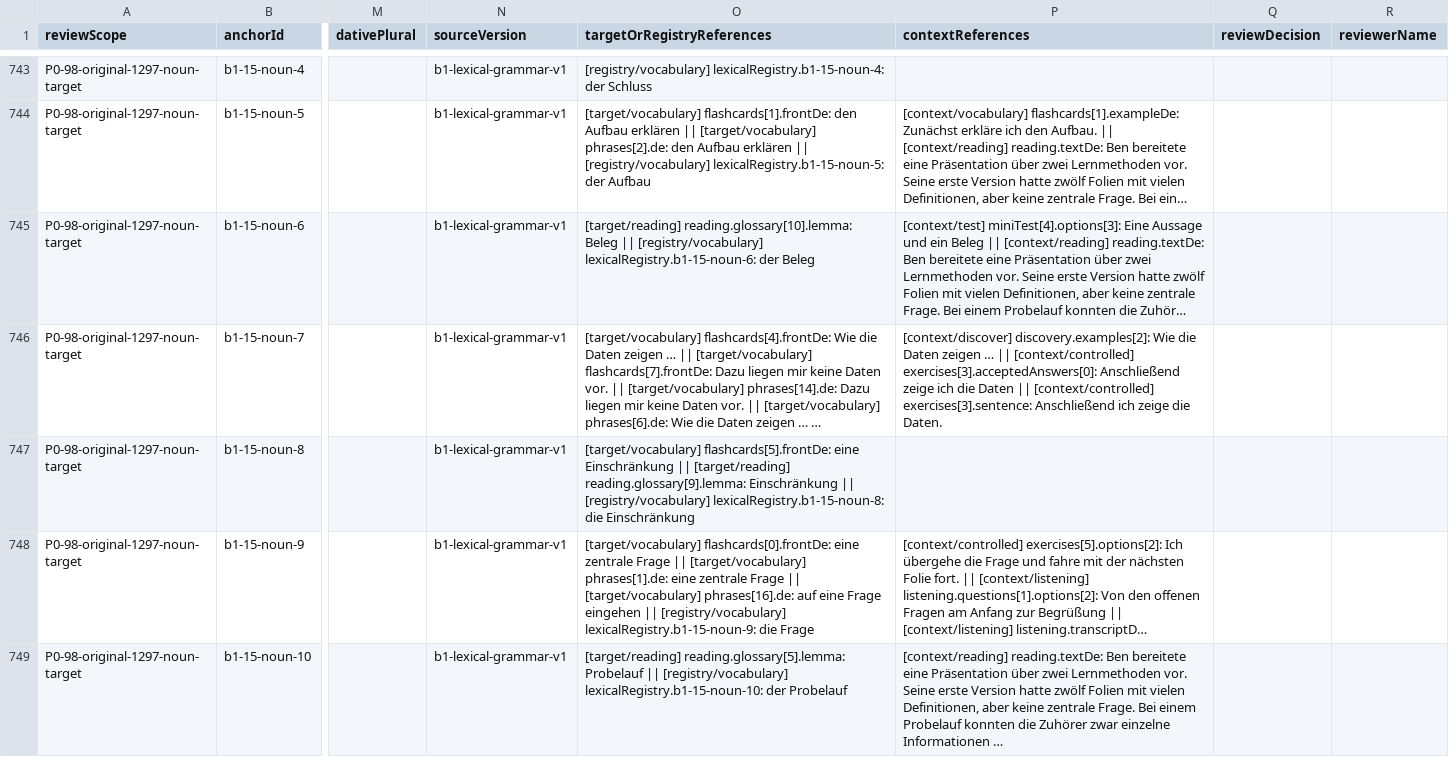
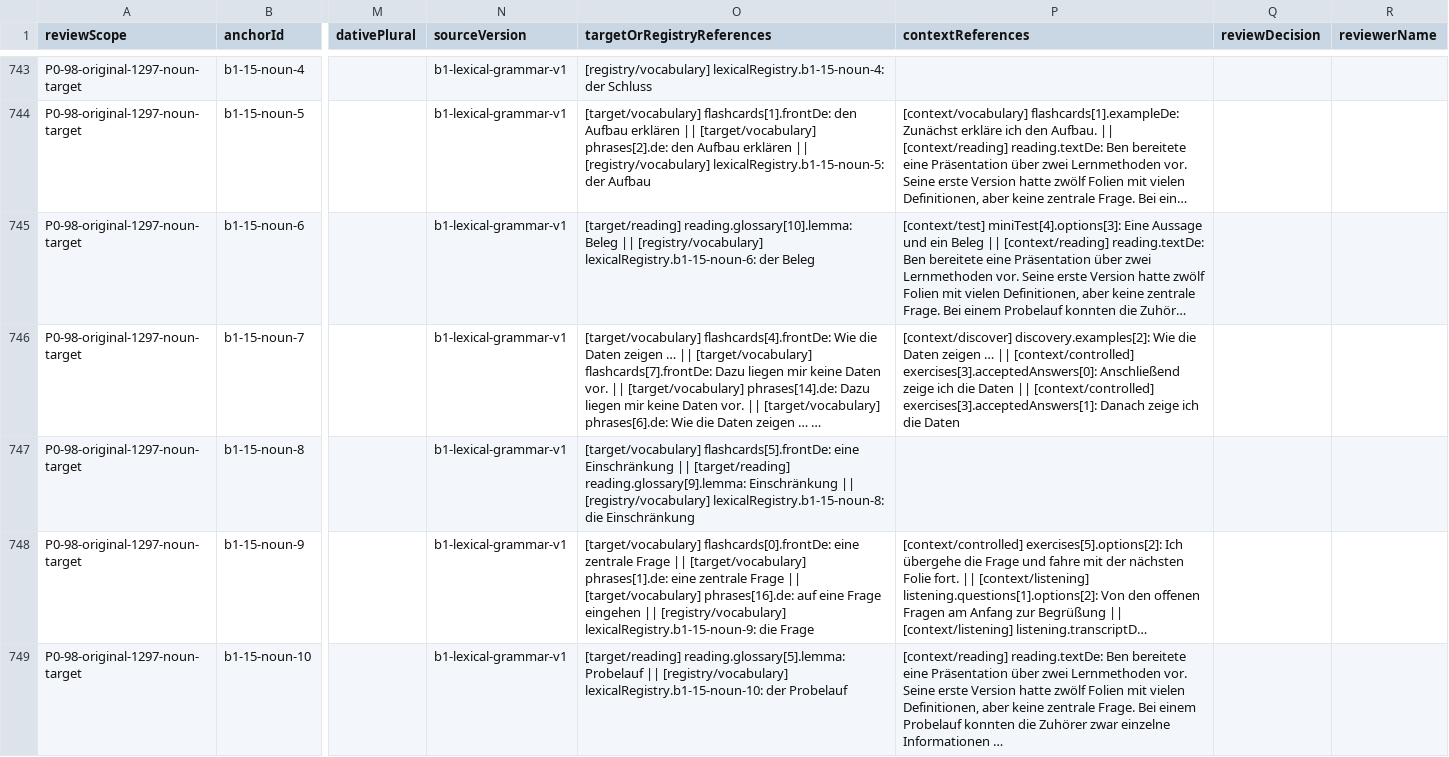
Before and after one commit to naderba69/wegberlin, a CSV file: reports/lexical-review-packet/noun-anchors.csv, drawn as a sheet; only a part is shown, gaps mark what is left out; long unchanged cells end in …; the diff names each change by its address in the sheet, - before the commit and + after, or states it on an @@ line.

```diff
--- a/reports/lexical-review-packet/noun-anchors.csv
+++ b/reports/lexical-review-packet/noun-anchors.csv
-P746 (contextReferences): …|| [context/controlled] exercises[3].sentence: Anschließend ich zeige die Daten.
+P746 (contextReferences): …|| [context/controlled] exercises[3].acceptedAnswers[1]: Danach zeige ich die Daten
```
Also changed, not shown: 26 other files.
